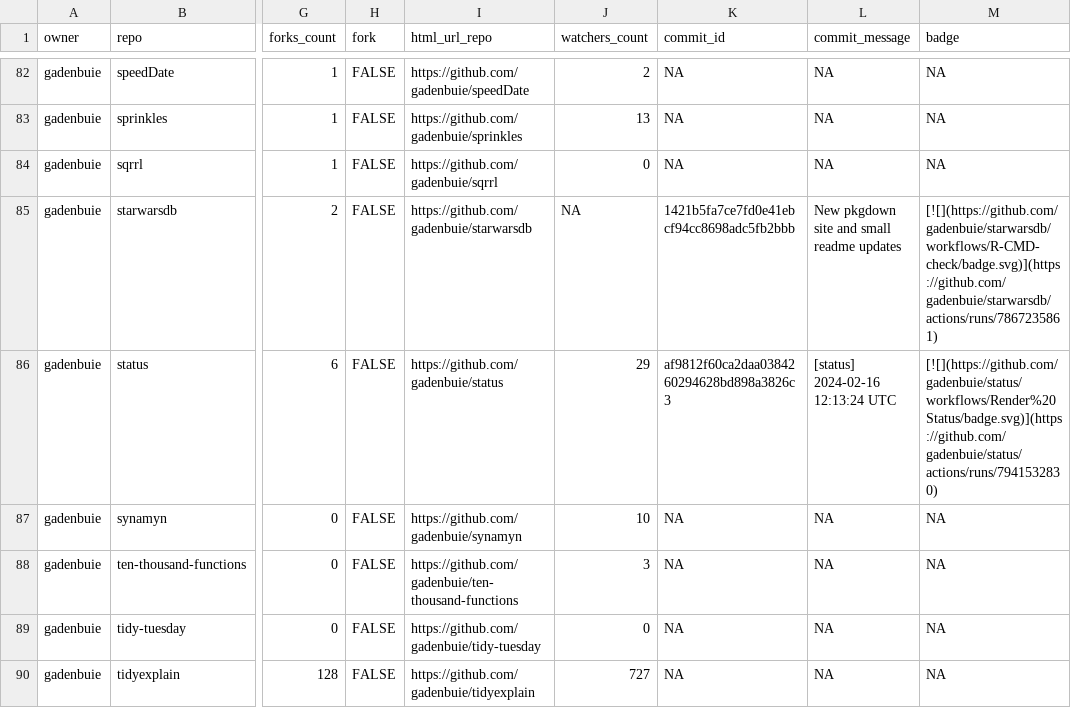
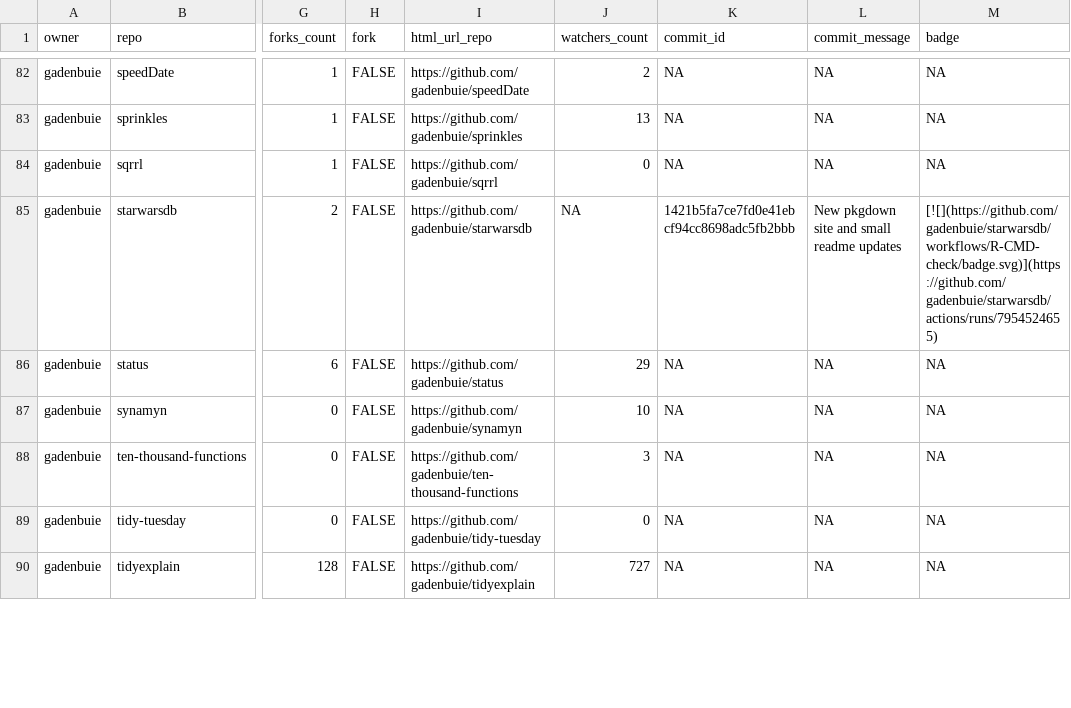
Before and after one commit to jimbrig/status, a CSV file: repos.csv, drawn as a sheet; only a part is shown, gaps mark what is left out; the diff covers the shown part only; the diff names each change by its address in the sheet, - before the commit and + after, or states it on an @@ line.

```diff
--- a/repos.csv
+++ b/repos.csv
-M85 (badge): [![](https://github.com/gadenbuie/starwarsdb/workflows/R-CMD-check/badge.svg)](https://github.com/gadenbuie/starwarsdb/actions/runs/7867235861)
+M85 (badge): [![](https://github.com/gadenbuie/starwarsdb/workflows/R-CMD-check/badge.svg)](https://github.com/gadenbuie/starwarsdb/actions/runs/7954524655)
-K86 (commit_id): af9812f60ca2daa0384260294628bd898a3826c3
+K86 (commit_id): NA
-L86 (commit_message): [status] 2024-02-16 12:13:24 UTC
+L86 (commit_message): NA
-M86 (badge): [![](https://github.com/gadenbuie/status/workflows/Render%20Status/badge.svg)](https://github.com/gadenbuie/status/actions/runs/7941532830)
+M86 (badge): NA
```
Also changed, not shown: 7 edited cells elsewhere in this file, 2 other files.
